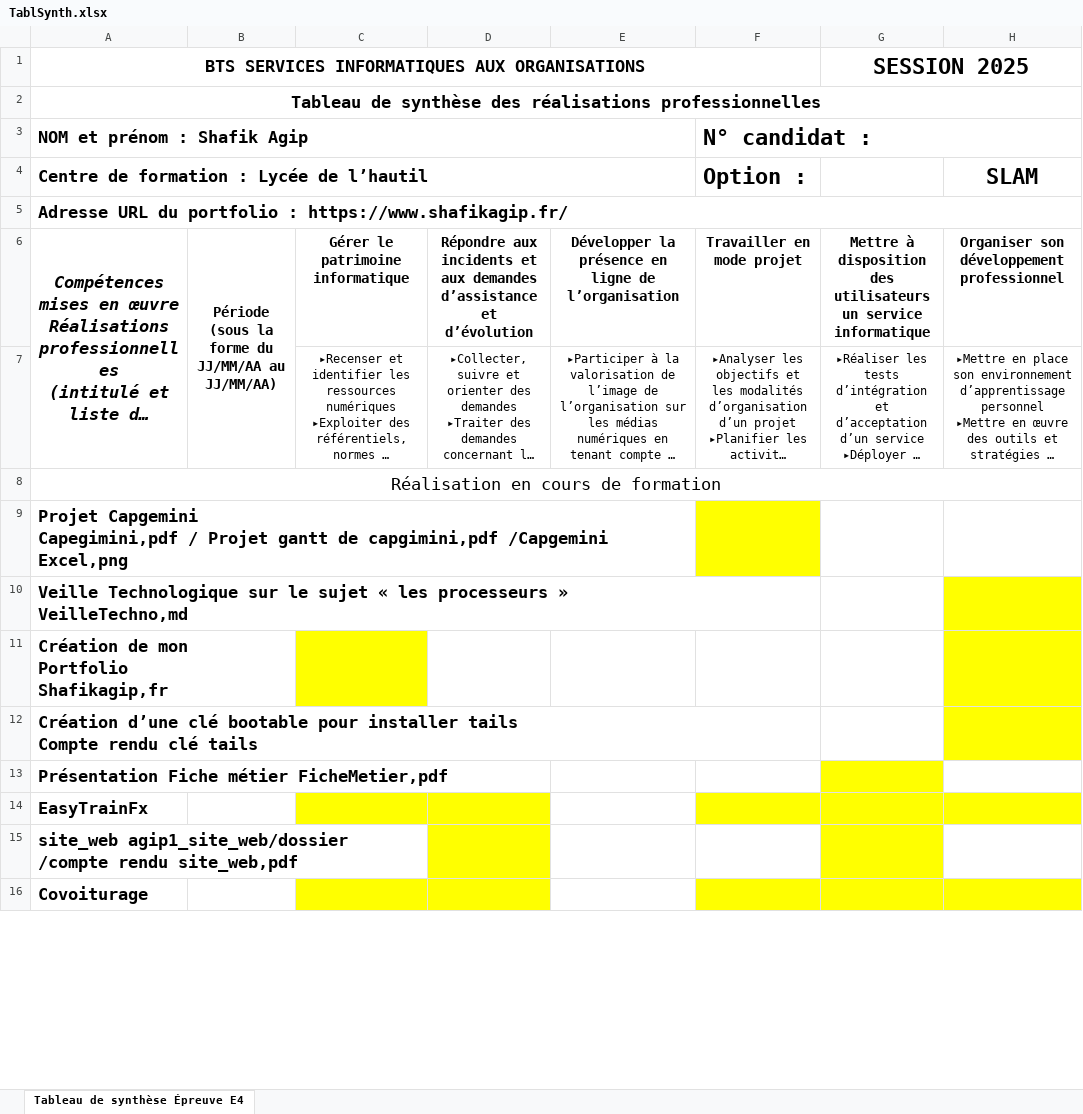
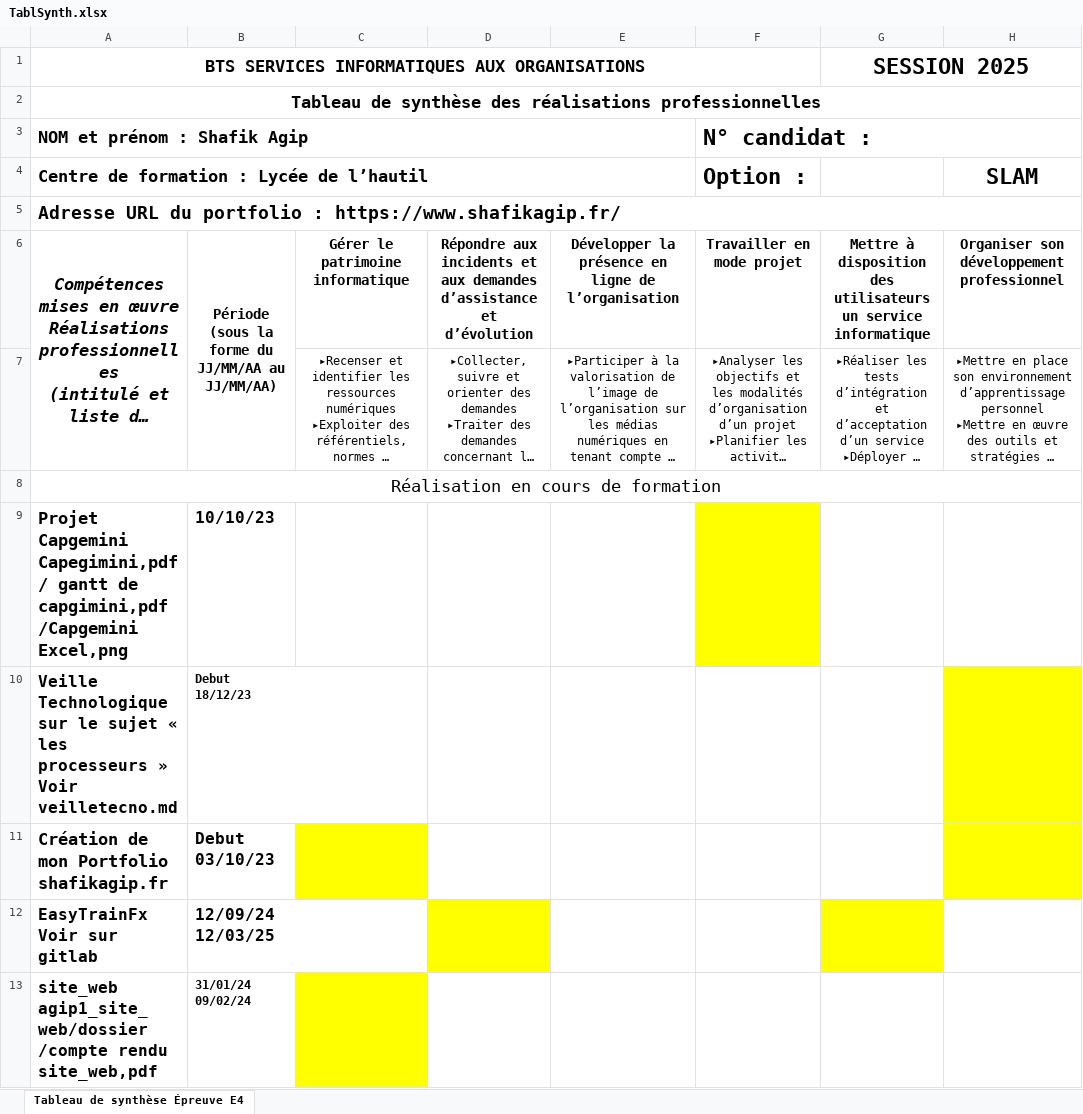
Before and after one commit to shafikagip/Portfolio, an Excel workbook: pfo/lien/TablSynth.xlsx, sheet Tableau de synthèse Épreuve E4, drawn as a sheet; only a part is shown; long unchanged cells end in …; values as stored, in another font and other column widths than the file's, no borders; removed rows and columns are numbered as before the commit, all else as after; ↵ is a line break in a cell; the diff covers the shown part only; the diff names each change by its address in the sheet, - before the commit and + after, or states it on an @@ line.

```diff
--- a/pfo/lien/TablSynth.xlsx (sheet Tableau de synthèse Épreuve E4)
+++ b/pfo/lien/TablSynth.xlsx (sheet Tableau de synthèse Épreuve E4)
@@ A5 text size: larger @@
-row 9: Projet Capgemini ↵ Capegimini,pdf / Projet gantt de capgimini,pdf /Capgemini Excel,png
-row 10: Veille Technologique sur le sujet « les processeurs » ↵ VeilleTechno,md
-row 11: Création de mon Portfolio ↵ Shafikagip,fr
-row 12: Création d’une clé bootable pour installer tails ↵ Compte rendu clé tails
-row 13: Présentation Fiche métier FicheMetier,pdf
-row 14: EasyTrainFx
+row 9: Projet Capgemini ↵ Capegimini,pdf / gantt de capgimini,pdf /Capgemini Excel,png | 10/10/23
+row 10: Veille Technologique sur le sujet « les processeurs » Voir veilletecno.md | Debut ↵ 18/12/23
+row 11: Création de mon Portfolio shafikagip.fr | Debut ↵ 03/10/23
+row 12: EasyTrainFx Voir sur gitlab | 12/09/24 ↵ 12/03/25
@@ A13 text size: smaller @@
-B13: (empty)
+B13: 31/01/24 ↵ 09/02/24
-C13 fill: none
+C13 fill: #FFFF00
-D13 fill: #FFFF00
+D13 fill: none
-G13 fill: #FFFF00
+G13 fill: none
-row 16: Covoiturage
```
Also changed, not shown: 7 added rows, 9 removed rows, 4 edited cells and cell formats elsewhere in this sheet, 14 other files.
